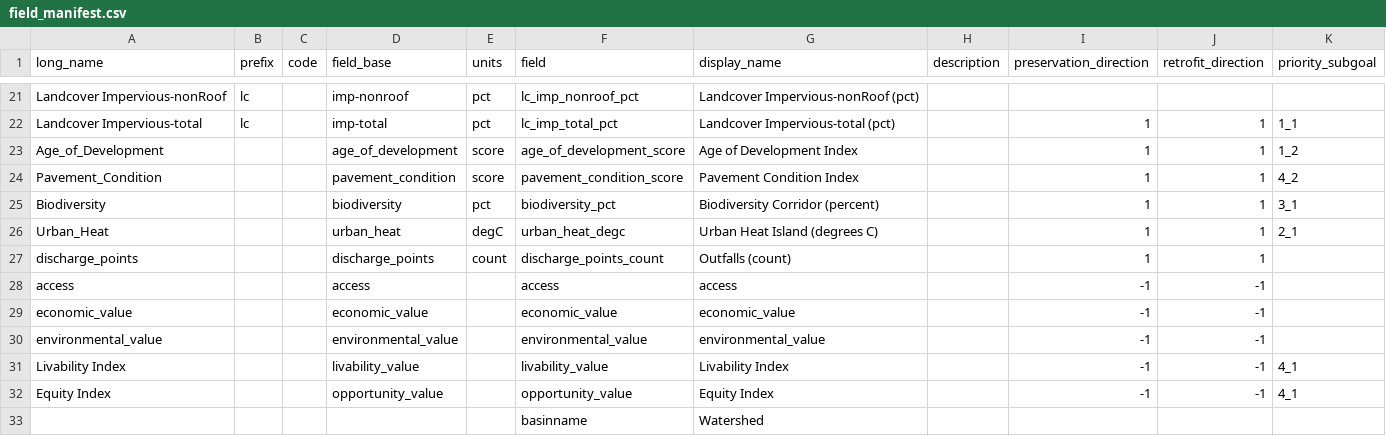
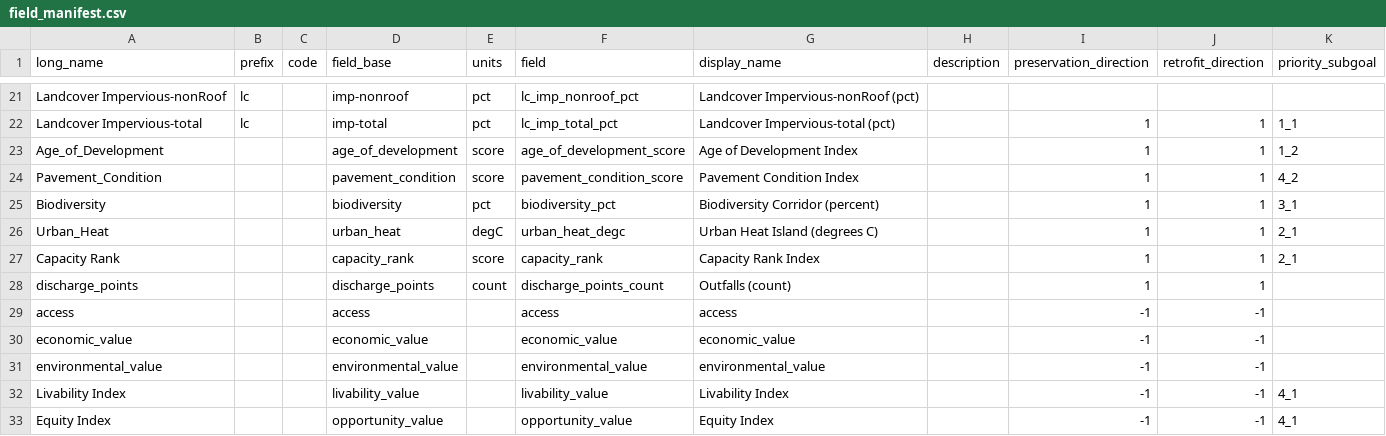
Before and after one commit to Geosyntec/StormPiper, a CSV file: stormpiper/stormpiper/spa/src/assets/data/field_manifest.csv, drawn as a sheet; only a part is shown, gaps mark what is left out; the shorter side is filled out with more unchanged rows.

Commit message:
add subbasin capacity fields

```diff
--- a/stormpiper/stormpiper/spa/src/assets/data/field_manifest.csv
+++ b/stormpiper/stormpiper/spa/src/assets/data/field_manifest.csv
@@ -26,2 +26,3 @@ Biodiversity,,,biodiversity,pct,biodiversity_pct,Biodiversity Corridor (percent)
 Urban_Heat,,,urban_heat,degC,urban_heat_degc,Urban Heat Island (degrees C),,1,1,2_1
+Capacity Rank,,,capacity_rank,score,capacity_rank,Capacity Rank Index,,1,1,2_1
 discharge_points,,,discharge_points,count,discharge_points_count,Outfalls (count),,1,1,
```
Also changed, not shown: 14 other files.
